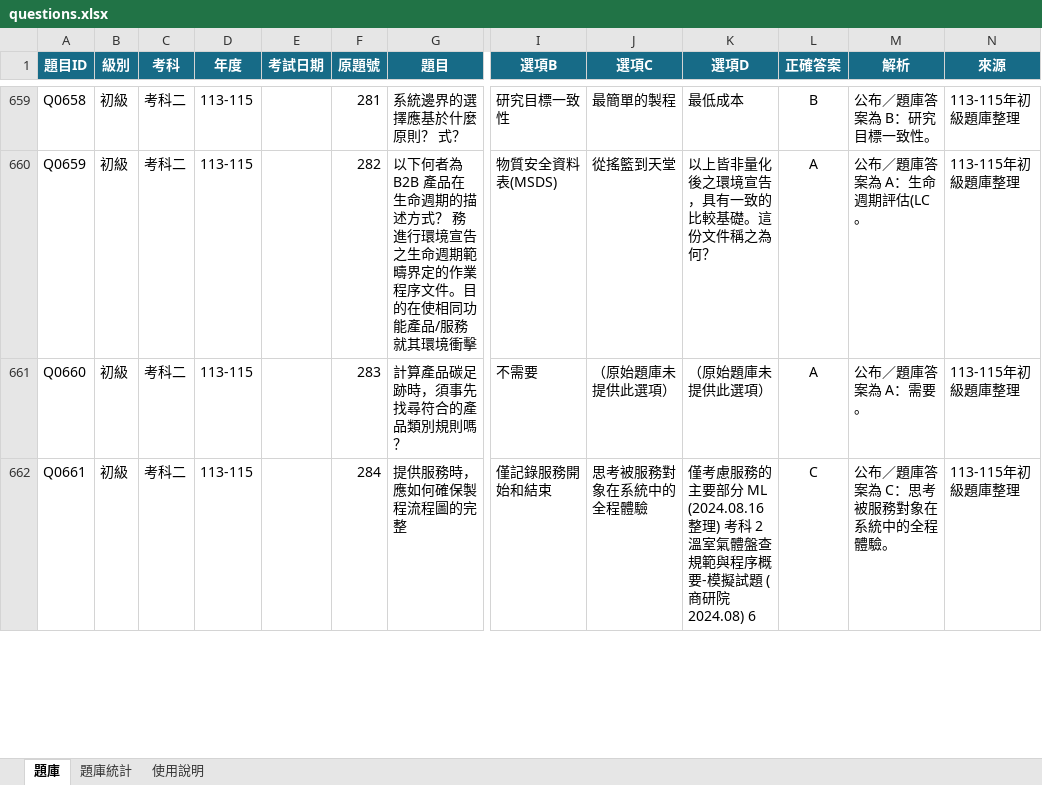
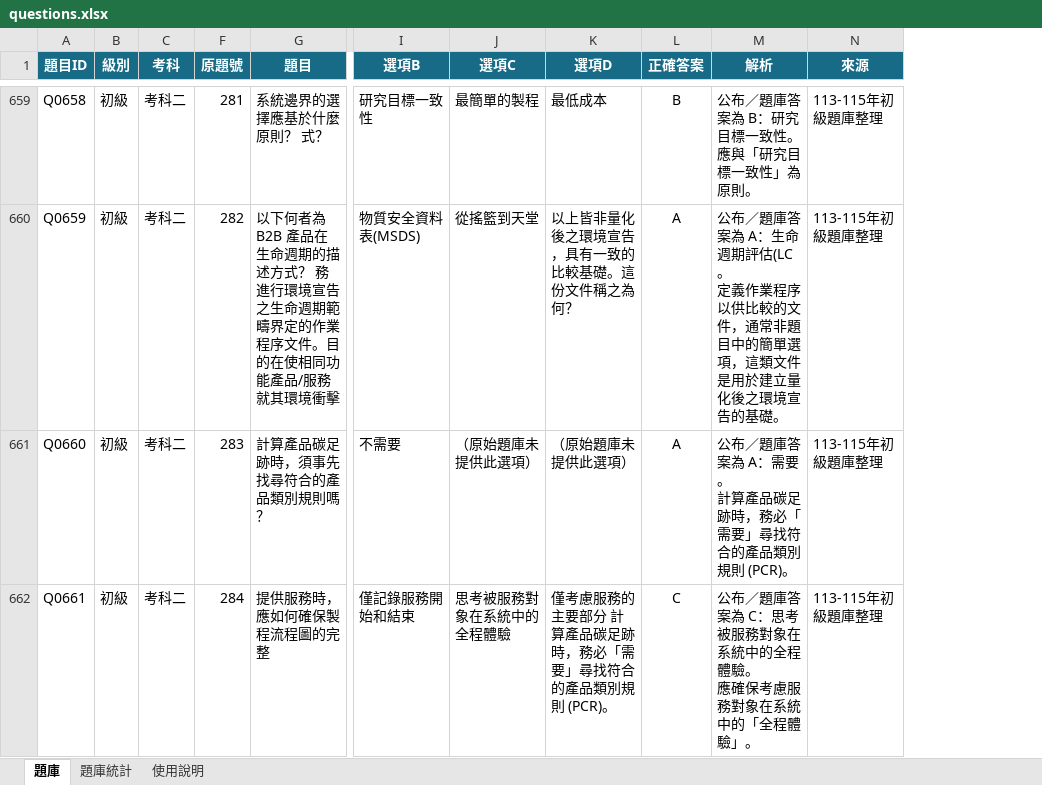
Before and after one commit to 3311231021/practice, an Excel workbook: questions.xlsx, sheet 題庫, drawn as a sheet; only a part is shown, gaps mark what is left out; values as stored, in another font and other column widths than the file's, no borders; table styles not drawn; ↵ is a line break in a cell; the diff covers the shown part only; the diff names each change by its address in the sheet, - before the commit and + after, or states it on an @@ line.

```diff
--- a/questions.xlsx (sheet 題庫)
+++ b/questions.xlsx (sheet 題庫)
@@ column D (年度) hidden, rows 659-662: all 113-115 @@
@@ column E (考試日期) hidden, empty @@
-M659 (解析): 公布／題庫答案為 B：研究目標一致性。
+M659 (解析): 公布／題庫答案為 B：研究目標一致性。 ↵ 應與「研究目標一致性」為原則。
-M660 (解析): 公布／題庫答案為 A：生命週期評估(LC。
+M660 (解析): 公布／題庫答案為 A：生命週期評估(LC。 ↵ 定義作業程序以供比較的文件，通常非題目中的簡單選項，這類文件是用於建立量化後之環境宣告的基礎。
-M661 (解析): 公布／題庫答案為 A：需要。
+M661 (解析): 公布／題庫答案為 A：需要。 ↵ 計算產品碳足跡時，務必「需要」尋找符合的產品類別規則 (PCR)。
-K662 (選項D): …要部分 ML (2024.08.16 整理) 考科 2 溫室氣體盤查規範與程序概要-模擬試題 (商研院 2024.08) 6
+K662 (選項D): …要部分 計算產品碳足跡時，務必「需要」尋找符合的產品類別規則 (PCR)。
-M662 (解析): 公布／題庫答案為 C：思考被服務對象在系統中的全程體驗。
+M662 (解析): 公布／題庫答案為 C：思考被服務對象在系統中的全程體驗。 ↵ 應確保考慮服務對象在系統中的「全程體驗」。
```
Also changed, not shown: 90 edited cells and cell formats elsewhere in this sheet.
